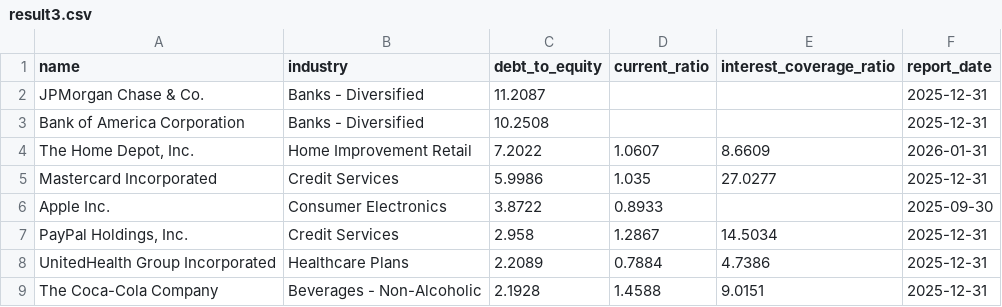
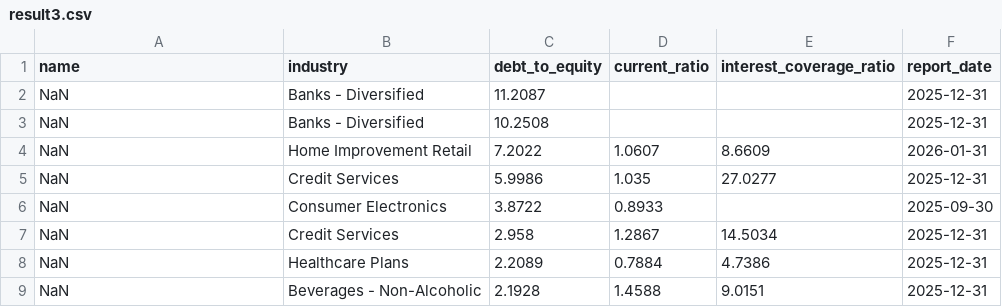
Before and after one commit to laihoangson/financial-analytic, a CSV file: data/query_data/result3.csv, drawn as a sheet.

```diff
--- a/data/query_data/result3.csv
+++ b/data/query_data/result3.csv
@@ -1,9 +1,9 @@
 name,industry,debt_to_equity,current_ratio,interest_coverage_ratio,report_date
-JPMorgan Chase & Co.,Banks - Diversified,11.2087,,,2025-12-31
-Bank of America Corporation,Banks - Diversified,10.2508,,,2025-12-31
-"The Home Depot, Inc.",Home Improvement Retail,7.2022,1.0607,8.6609,2026-01-31
-Mastercard Incorporated,Credit Services,5.9986,1.035,27.0277,2025-12-31
-Apple Inc.,Consumer Electronics,3.8722,0.8933,,2025-09-30
-"PayPal Holdings, Inc.",Credit Services,2.958,1.2867,14.5034,2025-12-31
-UnitedHealth Group Incorporated,Healthcare Plans,2.2089,0.7884,4.7386,2025-12-31
-The Coca-Cola Company,Beverages - Non-Alcoholic,2.1928,1.4588,9.0151,2025-12-31
+NaN,Banks - Diversified,11.2087,,,2025-12-31
+NaN,Banks - Diversified,10.2508,,,2025-12-31
+NaN,Home Improvement Retail,7.2022,1.0607,8.6609,2026-01-31
+NaN,Credit Services,5.9986,1.035,27.0277,2025-12-31
+NaN,Consumer Electronics,3.8722,0.8933,,2025-09-30
+NaN,Credit Services,2.958,1.2867,14.5034,2025-12-31
+NaN,Healthcare Plans,2.2089,0.7884,4.7386,2025-12-31
+NaN,Beverages - Non-Alcoholic,2.1928,1.4588,9.0151,2025-12-31
```
Also changed, not shown: data/query_data/result1.csv, data/query_data/result2.csv, 4 other files.
